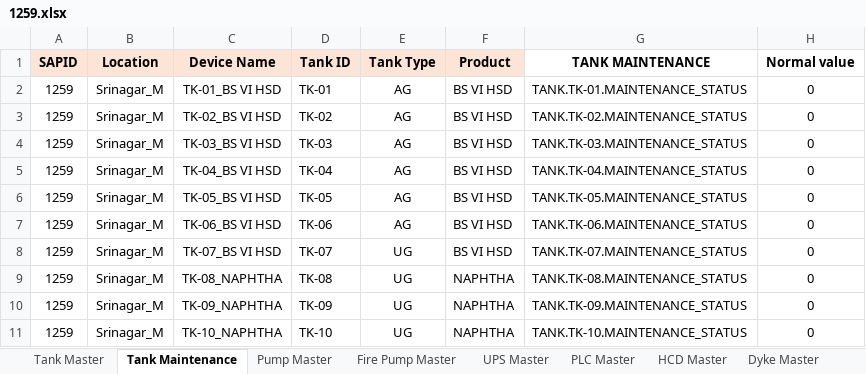
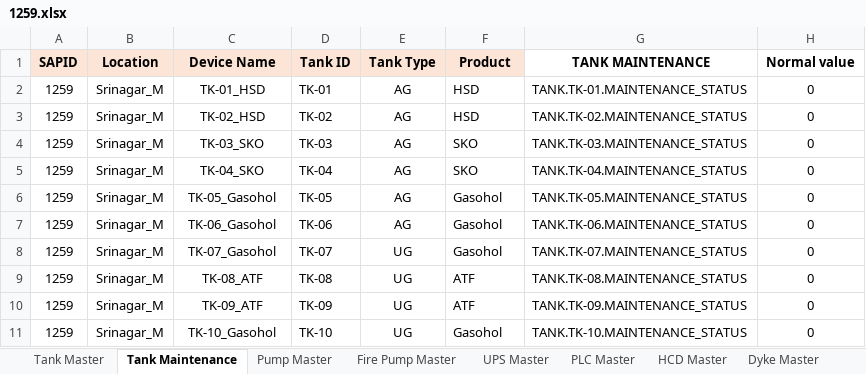
Before and after one commit to vatsav466/HPCL-Backend, an Excel workbook: prod/1259.xlsx, sheet Tank Maintenance, drawn as a sheet; only a part is shown; values as stored, in another font and other column widths than the file's, no borders; charts and pictures not drawn; the diff names each change by its address in the sheet, - before the commit and + after, or states it on an @@ line.

```diff
--- a/prod/1259.xlsx (sheet Tank Maintenance)
+++ b/prod/1259.xlsx (sheet Tank Maintenance)
-C2: TK-01_BS VI HSD
+C2: TK-01_HSD
-F2:F3: BS VI HSD
+F2:F3: HSD
-C3: TK-02_BS VI HSD
+C3: TK-02_HSD
-C4: TK-03_BS VI HSD
+C4: TK-03_SKO
-F4:F5: BS VI HSD
+F4:F5: SKO
-C5: TK-04_BS VI HSD
+C5: TK-04_SKO
-C6: TK-05_BS VI HSD
+C6: TK-05_Gasohol
-F6:F8: BS VI HSD
+F6:F8: Gasohol
-C7: TK-06_BS VI HSD
+C7: TK-06_Gasohol
-C8: TK-07_BS VI HSD
+C8: TK-07_Gasohol
-C9: TK-08_NAPHTHA
+C9: TK-08_ATF
-F9:F10: NAPHTHA
+F9:F10: ATF
-C10: TK-09_NAPHTHA
+C10: TK-09_ATF
-C11: TK-10_NAPHTHA
+C11: TK-10_Gasohol
-F11: NAPHTHA
+F11: Gasohol
```
Also changed, not shown: sheet Tank Master, sheet Pump Master, 1 other file.
